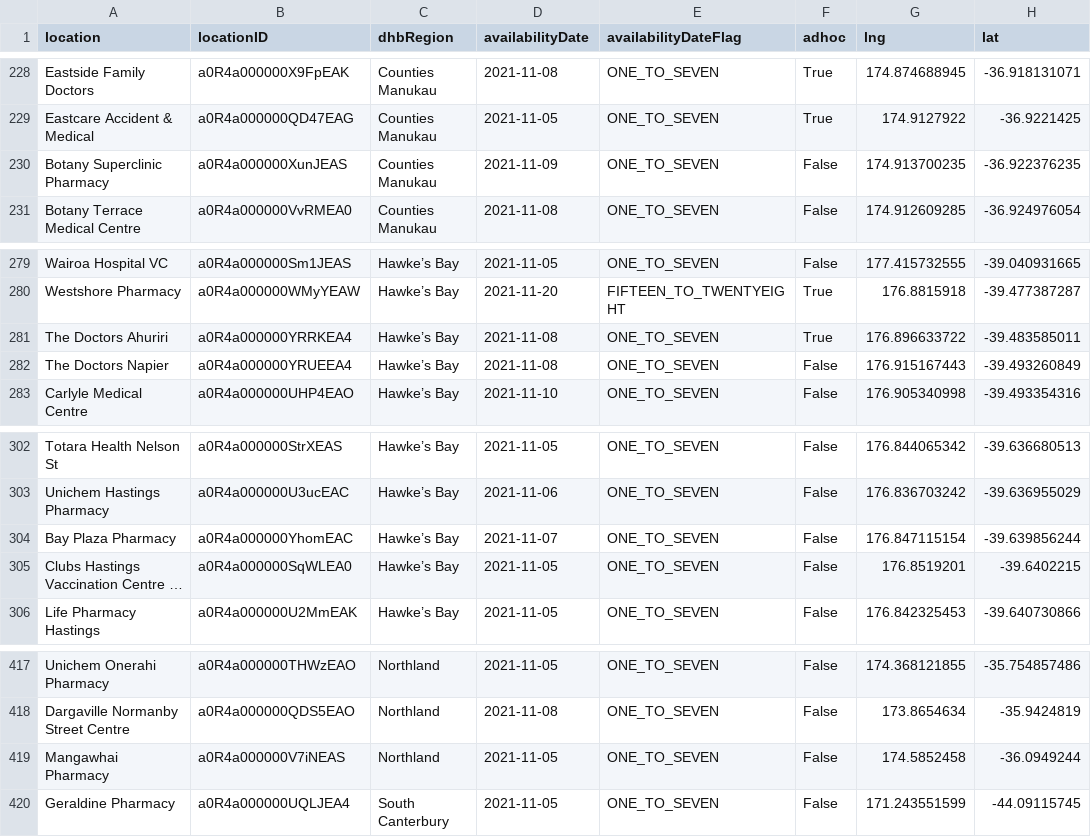
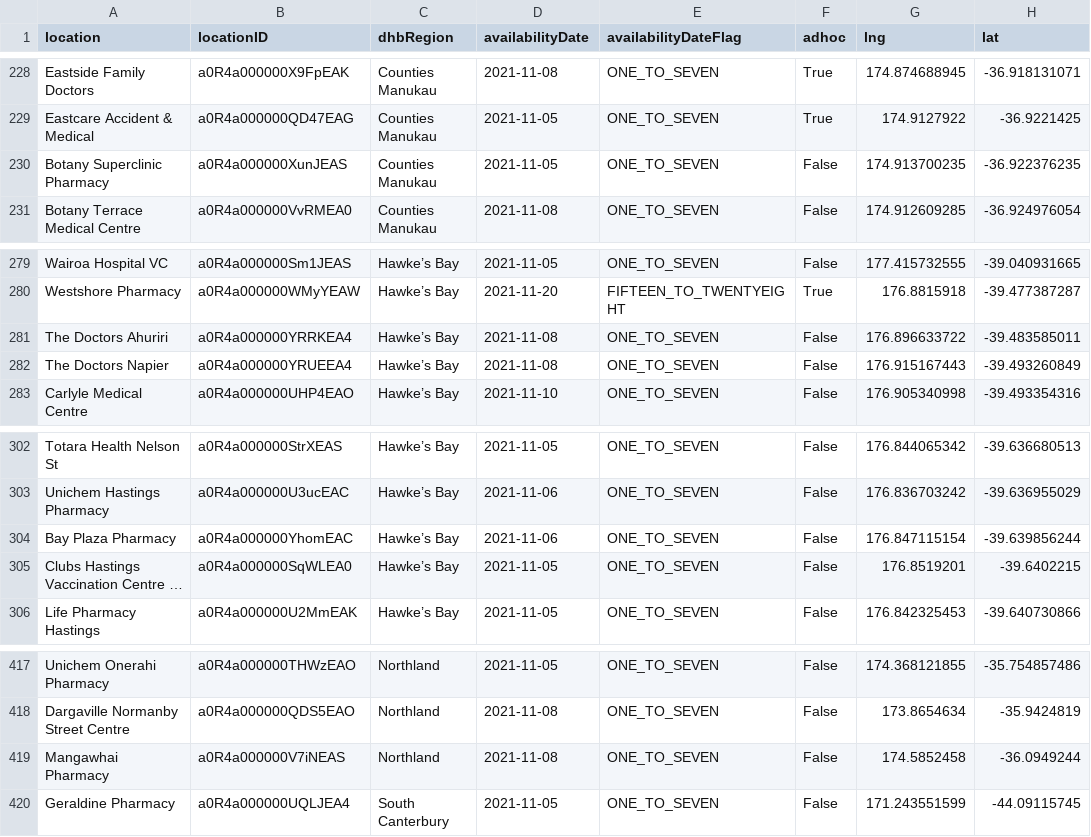
Before and after one commit to UoA-eResearch/nz-covid19-data-auto, a CSV file: vaccinations/bookmyvaccine.csv, drawn as a sheet; only a part is shown, gaps mark what is left out; long unchanged cells end in …; the diff covers the shown part only; the diff names each change by its address in the sheet, - before the commit and + after, or states it on an @@ line.

```diff
--- a/vaccinations/bookmyvaccine.csv
+++ b/vaccinations/bookmyvaccine.csv
-D230 (availabilityDate): 2021-11-09
+D230 (availabilityDate): 2021-11-05
-F281 (adhoc): True
+F281 (adhoc): False
-D304 (availabilityDate): 2021-11-07
+D304 (availabilityDate): 2021-11-06
-D419 (availabilityDate): 2021-11-05
+D419 (availabilityDate): 2021-11-08
```
Also changed, not shown: 11 edited cells elsewhere in this file, 1 other file.
